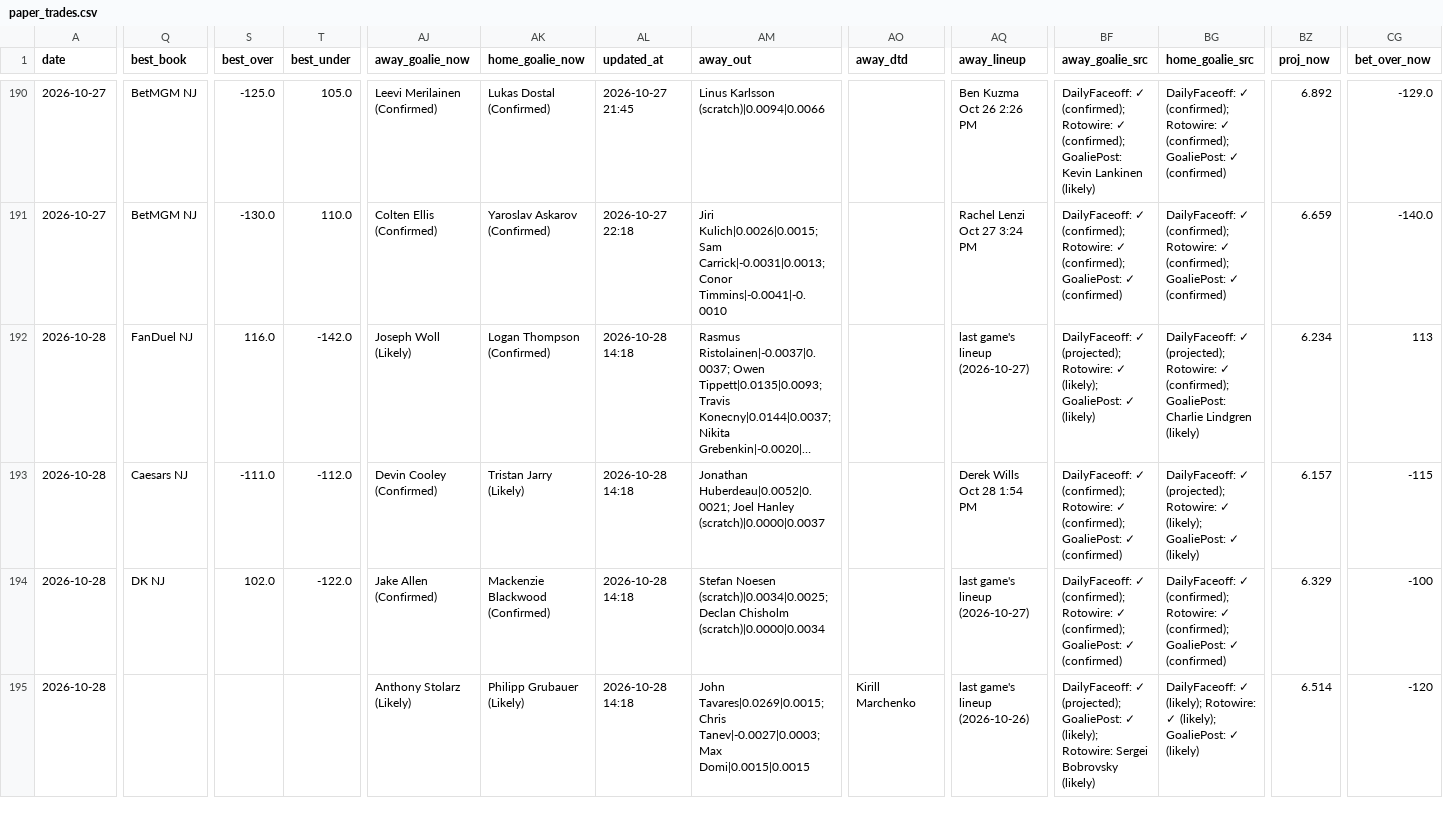
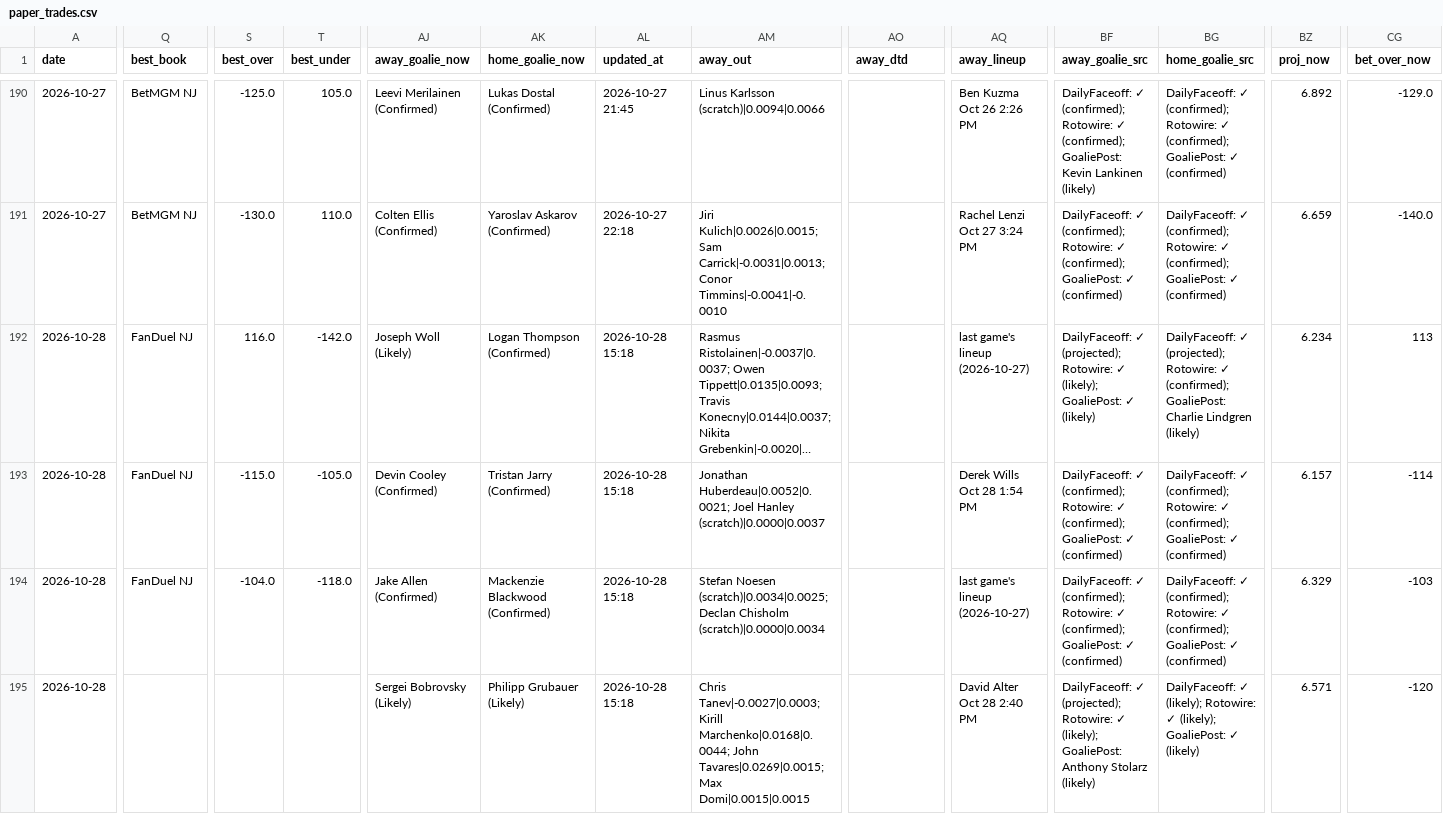
Before and after one commit to Prezbo8/NHL-total-model, a CSV file: data/paper_trades.csv, drawn as a sheet; only a part is shown, gaps mark what is left out; long unchanged cells end in …; the diff covers the shown part only; the diff names each change by its address in the sheet, - before the commit and + after, or states it on an @@ line.

```diff
--- a/data/paper_trades.csv
+++ b/data/paper_trades.csv
-AL192:AL195 (updated_at): 2026-10-28 14:18
+AL192:AL195 (updated_at): 2026-10-28 15:18
-Q193 (best_book): Caesars NJ
+Q193 (best_book): FanDuel NJ
-S193 (best_over): -111.0
+S193 (best_over): -115.0
-T193 (best_under): -112.0
+T193 (best_under): -105.0
-AK193 (home_goalie_now): Tristan Jarry (Likely)
+AK193 (home_goalie_now): Tristan Jarry (Confirmed)
-BG193 (home_goalie_src): DailyFaceoff: ✓ (projected); Rotowire: ✓ (likely); GoaliePost: ✓ (likely)
+BG193 (home_goalie_src): DailyFaceoff: ✓ (confirmed); Rotowire: ✓ (confirmed); GoaliePost: ✓ (confirmed)
-CG193 (bet_over_now): -115
+CG193 (bet_over_now): -114
-Q194 (best_book): DK NJ
+Q194 (best_book): FanDuel NJ
-S194 (best_over): 102.0
+S194 (best_over): -104.0
-T194 (best_under): -122.0
+T194 (best_under): -118.0
-CG194 (bet_over_now): -100
+CG194 (bet_over_now): -103
-AJ195 (away_goalie_now): Anthony Stolarz (Likely)
+AJ195 (away_goalie_now): Sergei Bobrovsky (Likely)
-AM195 (away_out): John Tavares|0.0269|0.0015; Chris Tanev|-0.0027|0.0003; Max Domi|0.0015|0.0015
+AM195 (away_out): Chris Tanev|-0.0027|0.0003; Kirill Marchenko|0.0168|0.0044; John Tavares|0.0269|0.0015; Max Domi|0.0015|0.0015
-AO195 (away_dtd): Kirill Marchenko
+AO195 (away_dtd): (empty)
-AQ195 (away_lineup): last game's lineup (2026-10-26)
+AQ195 (away_lineup): David Alter Oct 28 2:40 PM
-BF195 (away_goalie_src): …✓ (projected); GoaliePost: ✓ (likely); Rotowire: Sergei Bobrovsky (likely)
+BF195 (away_goalie_src): …✓ (projected); Rotowire: ✓ (likely); GoaliePost: Anthony Stolarz (likely)
-BZ195 (proj_now): 6.514
+BZ195 (proj_now): 6.571
```
Also changed, not shown: 7 edited cells elsewhere in this file, 7 other files.
